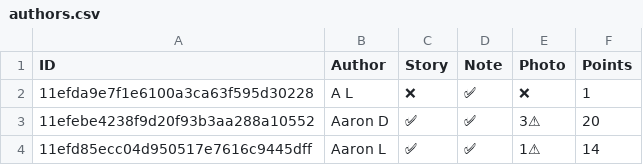
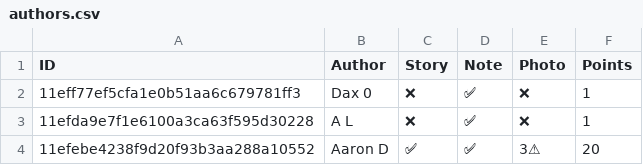
Before and after one commit to madgetr/hockeyville, a CSV file: data/authors.csv, drawn as a sheet; only a part is shown; the shorter side is filled out with more unchanged rows; the diff names each change by its address in the sheet, - before the commit and + after, or states it on an @@ line.

```diff
--- a/data/authors.csv
+++ b/data/authors.csv
+row 2: 11eff77ef5cfa1e0b51aa6c679781ff3 | Dax 0 | ❌ | ✅ | ❌ | 1
```
Also changed, not shown: data/kraft.csv, data/kraft_facilities.csv, 4 other files.
